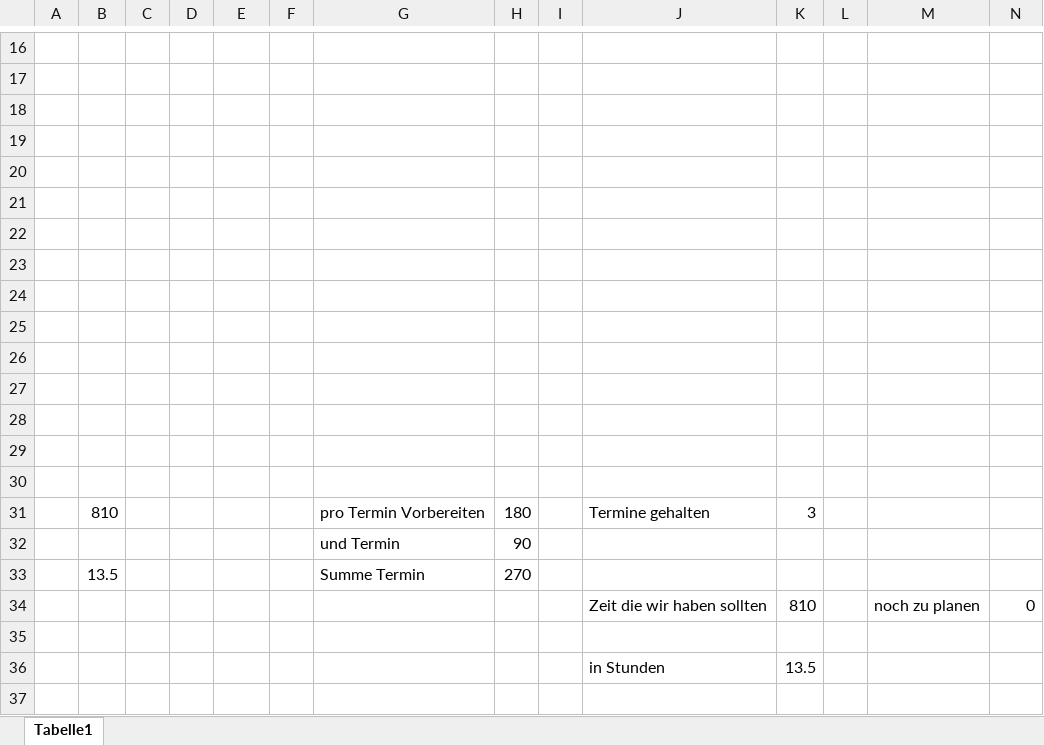
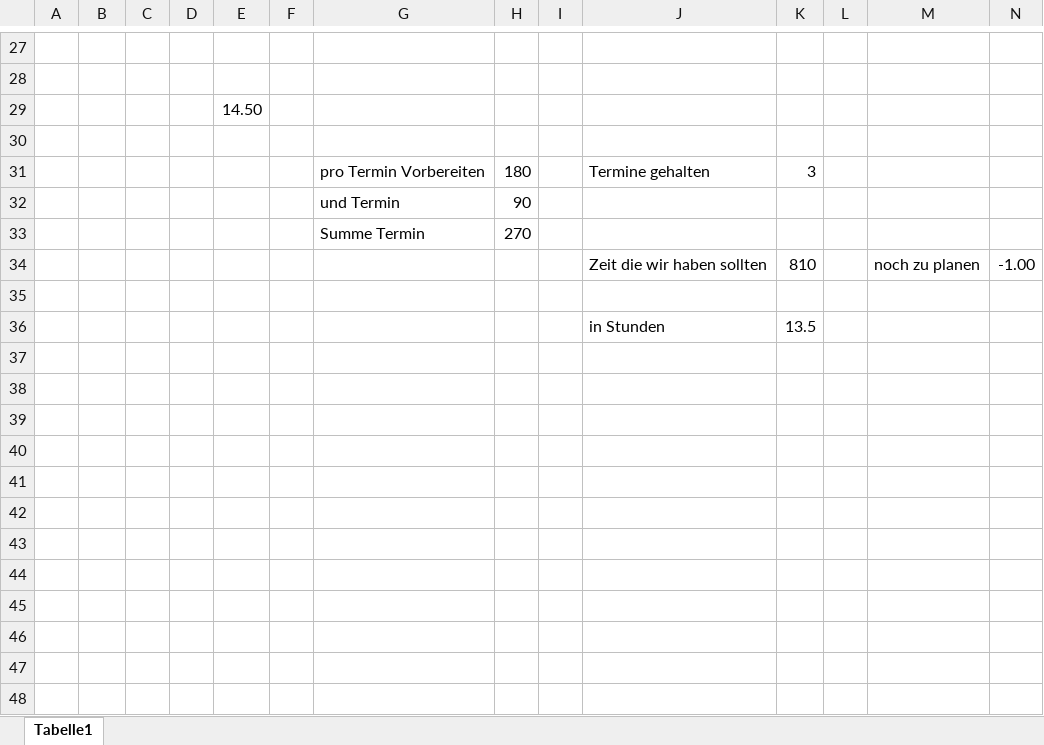
Before and after one commit to ToniGGR/Tutorium_2024_DSKI_RV, an Excel workbook: unsereZeiten.xlsx, sheet Tabelle1, drawn as a sheet; only a part is shown, gaps mark what is left out; values as stored, in another font and other column widths than the file's, no borders; removed rows and columns are numbered as before the commit, all else as after; the diff covers the shown part only; the diff names each change by its address in the sheet, - before the commit and + after, or states it on an @@ line.

```diff
--- a/unsereZeiten.xlsx (sheet Tabelle1)
+++ b/unsereZeiten.xlsx (sheet Tabelle1)
+row 29:  |  |  |  | 14.50
-row 19: (empty)
-row 20: (empty)
-row 21: (empty)
-row 22: (empty)
-row 23: (empty)
-row 24: (empty)
-row 25: (empty)
-row 26: (empty)
-row 27: (empty)
-row 28: (empty)
-row 29: (empty)
-row 30: (empty)
-B31: 810
+B31: (empty)
-B33: 13.5
+B33: (empty)
-N34: 0
+N34: -1.00
-row 37: (empty)
```
Also changed, not shown: 18 added rows, 20 removed rows and 2 edited cells elsewhere in this sheet, 1 other file.
